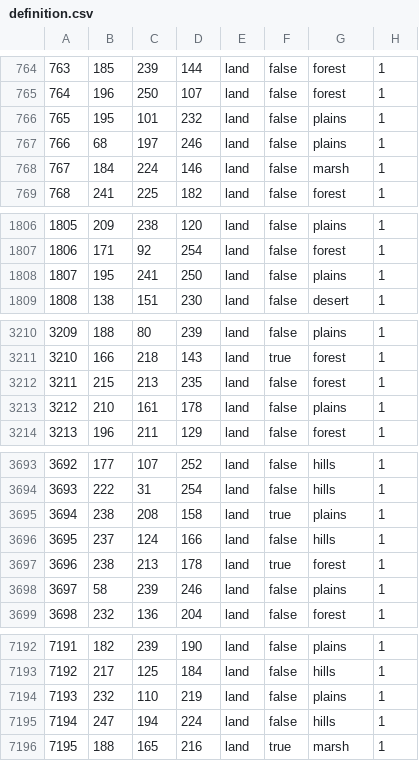
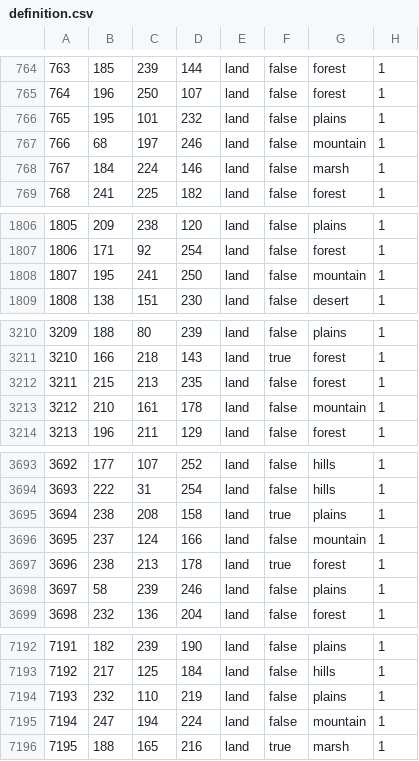
Before and after one commit to AdriianCOE/Azarya, a CSV file: map/definition.csv, drawn as a sheet; only a part is shown, gaps mark what is left out.

```diff
--- a/map/definition.csv
+++ b/map/definition.csv
@@ -766,3 +766,3 @@
 765;195;101;232;land;false;plains;1
-766;68;197;246;land;false;plains;1
+766;68;197;246;land;false;mountain;1
 767;184;224;146;land;false;marsh;1
@@ -1807,3 +1807,3 @@
 1806;171;92;254;land;false;forest;1
-1807;195;241;250;land;false;plains;1
+1807;195;241;250;land;false;mountain;1
 1808;138;151;230;land;false;desert;1
@@ -3212,3 +3212,3 @@
 3211;215;213;235;land;false;forest;1
-3212;210;161;178;land;false;plains;1
+3212;210;161;178;land;false;mountain ;1
 3213;196;211;129;land;false;forest;1
@@ -3695,3 +3695,3 @@
 3694;238;208;158;land;true;plains;1
-3695;237;124;166;land;false;hills;1
+3695;237;124;166;land;false;mountain;1
 3696;238;213;178;land;true;forest;1
@@ -7194,3 +7194,3 @@
 7193;232;110;219;land;false;plains;1
-7194;247;194;224;land;false;hills;1
+7194;247;194;224;land;false;mountain;1
 7195;188;165;216;land;true;marsh;1
```
Also changed, not shown: 58 other files.
